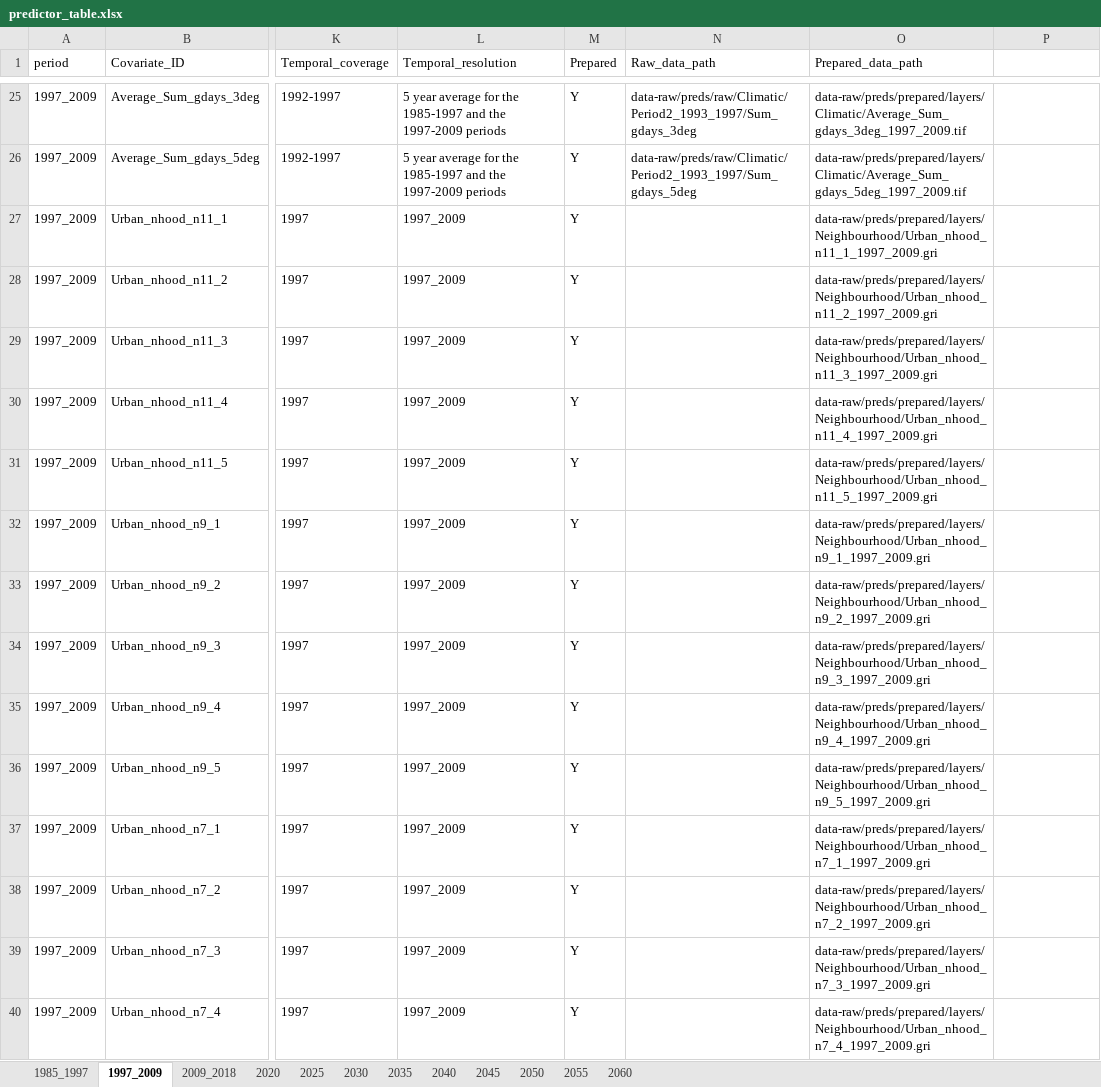
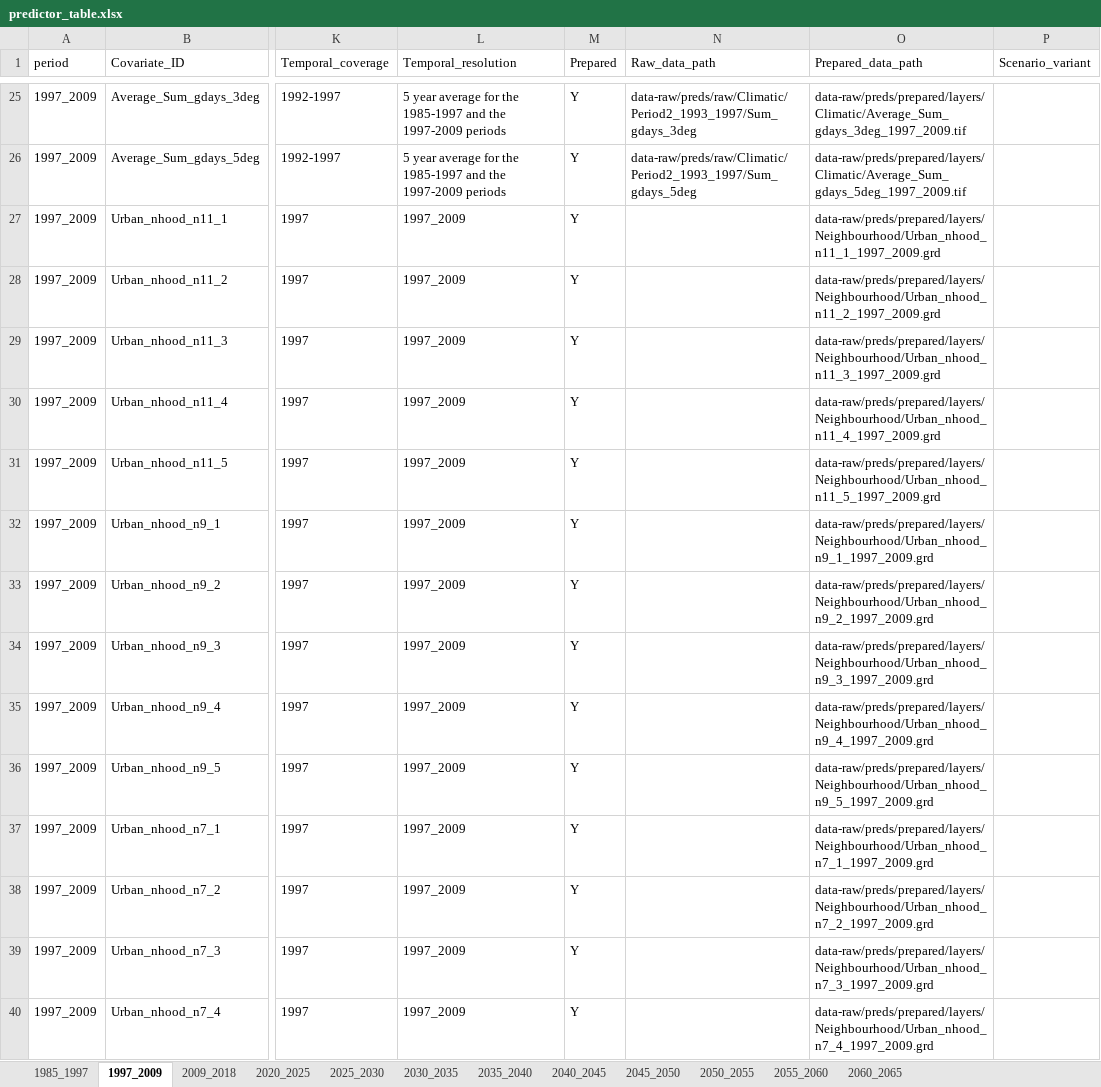
Before and after one commit to ethzplus/evoland-plus-legacy, an Excel workbook: tools/predictor_table.xlsx, sheet 1997_2009, drawn as a sheet; only a part is shown, gaps mark what is left out; values as stored, in another font and other column widths than the file's, no borders; the diff covers the shown part only; the diff names each change by its address in the sheet, - before the commit and + after, or states it on an @@ line.

```diff
--- a/tools/predictor_table.xlsx (sheet 1997_2009)
+++ b/tools/predictor_table.xlsx (sheet 1997_2009)
-sheet tab: 2020
+sheet tab: 2020_2025
-sheet tab: 2025
+sheet tab: 2025_2030
-sheet tab: 2030
+sheet tab: 2030_2035
-sheet tab: 2035
+sheet tab: 2035_2040
-sheet tab: 2040
+sheet tab: 2040_2045
-sheet tab: 2045
+sheet tab: 2045_2050
-sheet tab: 2050
+sheet tab: 2050_2055
-sheet tab: 2055
+sheet tab: 2055_2060
-sheet tab: 2060
+sheet tab: 2060_2065
-P1: (empty)
+P1: Scenario_variant
-O27 (Prepared_data_path): data-raw/preds/prepared/layers/Neighbourhood/Urban_nhood_n11_1_1997_2009.gri
+O27 (Prepared_data_path): data-raw/preds/prepared/layers/Neighbourhood/Urban_nhood_n11_1_1997_2009.grd
-O28 (Prepared_data_path): data-raw/preds/prepared/layers/Neighbourhood/Urban_nhood_n11_2_1997_2009.gri
+O28 (Prepared_data_path): data-raw/preds/prepared/layers/Neighbourhood/Urban_nhood_n11_2_1997_2009.grd
-O29 (Prepared_data_path): data-raw/preds/prepared/layers/Neighbourhood/Urban_nhood_n11_3_1997_2009.gri
+O29 (Prepared_data_path): data-raw/preds/prepared/layers/Neighbourhood/Urban_nhood_n11_3_1997_2009.grd
-O30 (Prepared_data_path): data-raw/preds/prepared/layers/Neighbourhood/Urban_nhood_n11_4_1997_2009.gri
+O30 (Prepared_data_path): data-raw/preds/prepared/layers/Neighbourhood/Urban_nhood_n11_4_1997_2009.grd
-O31 (Prepared_data_path): data-raw/preds/prepared/layers/Neighbourhood/Urban_nhood_n11_5_1997_2009.gri
+O31 (Prepared_data_path): data-raw/preds/prepared/layers/Neighbourhood/Urban_nhood_n11_5_1997_2009.grd
-O32 (Prepared_data_path): data-raw/preds/prepared/layers/Neighbourhood/Urban_nhood_n9_1_1997_2009.gri
+O32 (Prepared_data_path): data-raw/preds/prepared/layers/Neighbourhood/Urban_nhood_n9_1_1997_2009.grd
-O33 (Prepared_data_path): data-raw/preds/prepared/layers/Neighbourhood/Urban_nhood_n9_2_1997_2009.gri
+O33 (Prepared_data_path): data-raw/preds/prepared/layers/Neighbourhood/Urban_nhood_n9_2_1997_2009.grd
-O34 (Prepared_data_path): data-raw/preds/prepared/layers/Neighbourhood/Urban_nhood_n9_3_1997_2009.gri
+O34 (Prepared_data_path): data-raw/preds/prepared/layers/Neighbourhood/Urban_nhood_n9_3_1997_2009.grd
-O35 (Prepared_data_path): data-raw/preds/prepared/layers/Neighbourhood/Urban_nhood_n9_4_1997_2009.gri
+O35 (Prepared_data_path): data-raw/preds/prepared/layers/Neighbourhood/Urban_nhood_n9_4_1997_2009.grd
-O36 (Prepared_data_path): data-raw/preds/prepared/layers/Neighbourhood/Urban_nhood_n9_5_1997_2009.gri
+O36 (Prepared_data_path): data-raw/preds/prepared/layers/Neighbourhood/Urban_nhood_n9_5_1997_2009.grd
-O37 (Prepared_data_path): data-raw/preds/prepared/layers/Neighbourhood/Urban_nhood_n7_1_1997_2009.gri
+O37 (Prepared_data_path): data-raw/preds/prepared/layers/Neighbourhood/Urban_nhood_n7_1_1997_2009.grd
-O38 (Prepared_data_path): data-raw/preds/prepared/layers/Neighbourhood/Urban_nhood_n7_2_1997_2009.gri
+O38 (Prepared_data_path): data-raw/preds/prepared/layers/Neighbourhood/Urban_nhood_n7_2_1997_2009.grd
-O39 (Prepared_data_path): data-raw/preds/prepared/layers/Neighbourhood/Urban_nhood_n7_3_1997_2009.gri
+O39 (Prepared_data_path): data-raw/preds/prepared/layers/Neighbourhood/Urban_nhood_n7_3_1997_2009.grd
-O40 (Prepared_data_path): data-raw/preds/prepared/layers/Neighbourhood/Urban_nhood_n7_4_1997_2009.gri
+O40 (Prepared_data_path): data-raw/preds/prepared/layers/Neighbourhood/Urban_nhood_n7_4_1997_2009.grd
```
Also changed, not shown: 117 edited cells and cell formats elsewhere in this sheet, sheet 1985_1997, sheet 2009_2018, sheet 2020_2025, sheet 2025_2030, sheet 2030_2035, sheet 2035_2040, 5 more sheets, 1 other file.
